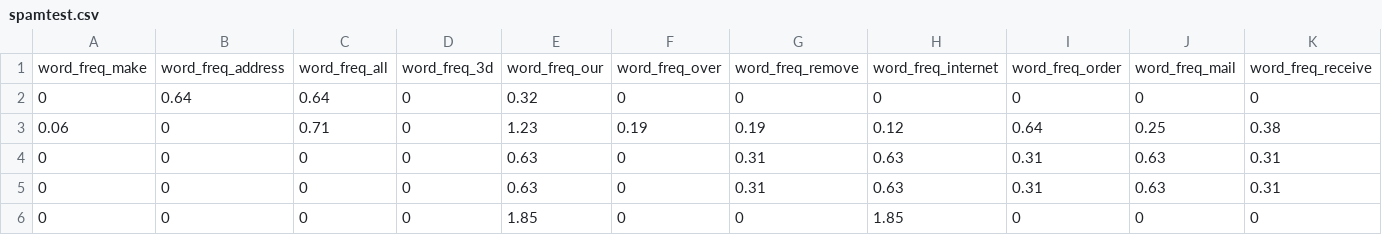
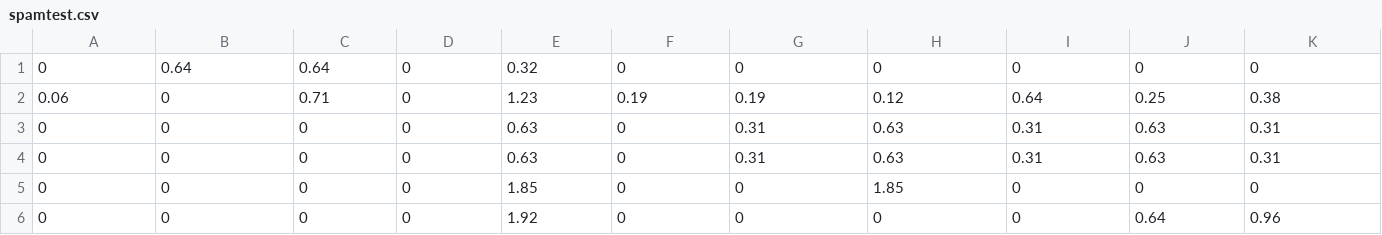
Before and after one commit to acumartini/neuralnet, a CSV file: spamdata/spamtest.csv, drawn as a sheet; only a part is shown; the shorter side is filled out with more unchanged rows; rows hold the shown columns only; the diff names each change by its address in the sheet, - before the commit and + after, or states it on an @@ line.

```diff
--- a/spamdata/spamtest.csv
+++ b/spamdata/spamtest.csv
-row 1: word_freq_make | word_freq_address | word_freq_all | word_freq_3d | word_freq_our | word_freq_over | word_freq_remove | word_freq_internet | word_freq_order | word_freq_mail | word_freq_receive
```
Also changed, not shown: spamdata/spamtrain.csv, 1 other file.
